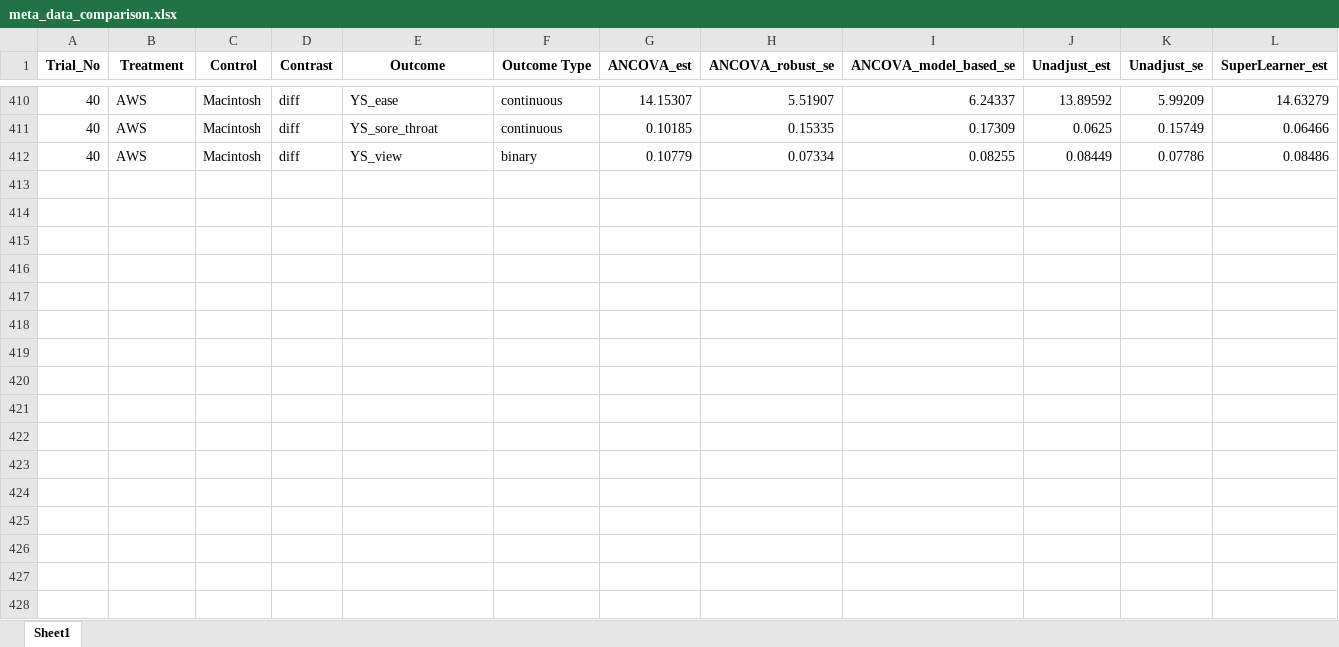
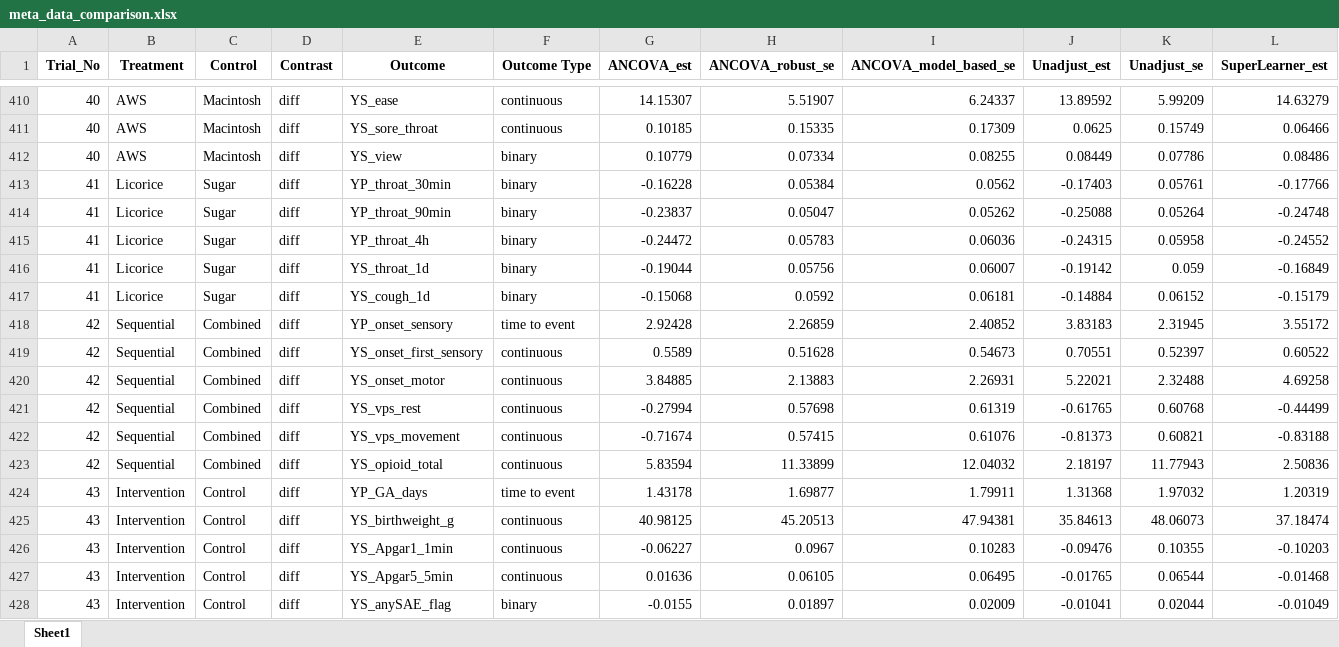
Before and after one commit to syl051088/RCT_Data, an Excel workbook: cleaned_data/meta_data_comparison.xlsx, sheet Sheet1, drawn as a sheet; only a part is shown, gaps mark what is left out; values as stored, in another font and other column widths than the file's, no borders; rows hold the shown columns only; the diff names each change by its address in the sheet, - before the commit and + after, or states it on an @@ line.

Commit message:
Update meta_data_comparison.xlsx

```diff
--- a/cleaned_data/meta_data_comparison.xlsx (sheet Sheet1)
+++ b/cleaned_data/meta_data_comparison.xlsx (sheet Sheet1)
+row 413: 41 | Licorice | Sugar | diff | YP_throat_30min | binary | -0.16228 | 0.05384 | 0.0562 | -0.17403 | 0.05761 | -0.17766
+row 414: 41 | Licorice | Sugar | diff | YP_throat_90min | binary | -0.23837 | 0.05047 | 0.05262 | -0.25088 | 0.05264 | -0.24748
+row 415: 41 | Licorice | Sugar | diff | YP_throat_4h | binary | -0.24472 | 0.05783 | 0.06036 | -0.24315 | 0.05958 | -0.24552
+row 416: 41 | Licorice | Sugar | diff | YS_throat_1d | binary | -0.19044 | 0.05756 | 0.06007 | -0.19142 | 0.059 | -0.16849
+row 417: 41 | Licorice | Sugar | diff | YS_cough_1d | binary | -0.15068 | 0.0592 | 0.06181 | -0.14884 | 0.06152 | -0.15179
+row 418: 42 | Sequential | Combined | diff | YP_onset_sensory | time to event | 2.92428 | 2.26859 | 2.40852 | 3.83183 | 2.31945 | 3.55172
+row 419: 42 | Sequential | Combined | diff | YS_onset_first_sensory | continuous | 0.5589 | 0.51628 | 0.54673 | 0.70551 | 0.52397 | 0.60522
+row 420: 42 | Sequential | Combined | diff | YS_onset_motor | continuous | 3.84885 | 2.13883 | 2.26931 | 5.22021 | 2.32488 | 4.69258
+row 421: 42 | Sequential | Combined | diff | YS_vps_rest | continuous | -0.27994 | 0.57698 | 0.61319 | -0.61765 | 0.60768 | -0.44499
+row 422: 42 | Sequential | Combined | diff | YS_vps_movement | continuous | -0.71674 | 0.57415 | 0.61076 | -0.81373 | 0.60821 | -0.83188
+row 423: 42 | Sequential | Combined | diff | YS_opioid_total | continuous | 5.83594 | 11.33899 | 12.04032 | 2.18197 | 11.77943 | 2.50836
+row 424: 43 | Intervention | Control | diff | YP_GA_days | time to event | 1.43178 | 1.69877 | 1.79911 | 1.31368 | 1.97032 | 1.20319
+row 425: 43 | Intervention | Control | diff | YS_birthweight_g | continuous | 40.98125 | 45.20513 | 47.94381 | 35.84613 | 48.06073 | 37.18474
+row 426: 43 | Intervention | Control | diff | YS_Apgar1_1min | continuous | -0.06227 | 0.0967 | 0.10283 | -0.09476 | 0.10355 | -0.10203
+row 427: 43 | Intervention | Control | diff | YS_Apgar5_5min | continuous | 0.01636 | 0.06105 | 0.06495 | -0.01765 | 0.06544 | -0.01468
+row 428: 43 | Intervention | Control | diff | YS_anySAE_flag | binary | -0.0155 | 0.01897 | 0.02009 | -0.01041 | 0.02044 | -0.01049
```
